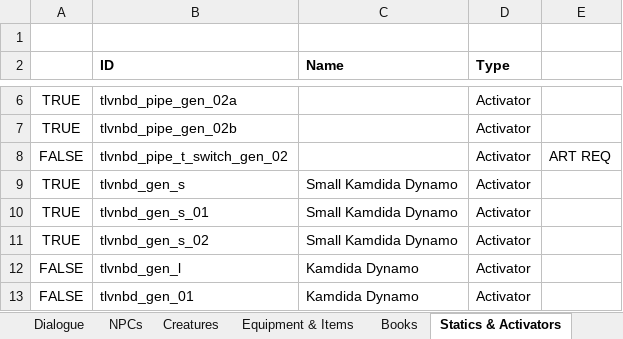
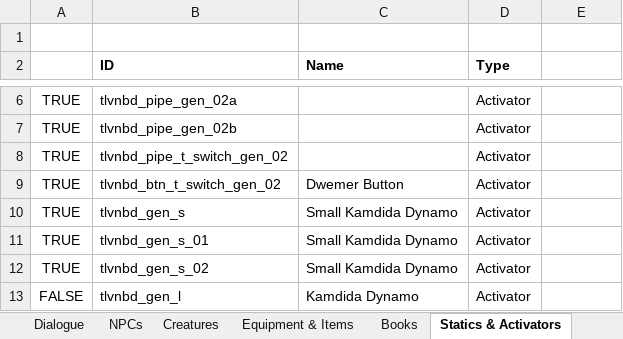
Before and after one commit to VesnaBrucoms/ncharnulal-bethaleft-dungeon, an Excel workbook: Docs/Project Manager.xlsx, sheet Statics & Activators, drawn as a sheet; only a part is shown, gaps mark what is left out; the shorter side is filled out with more unchanged rows; values as stored, in another font and other column widths than the file's, no borders; conditional formats not drawn; the diff names each change by its address in the sheet, - before the commit and + after, or states it on an @@ line.

Commit message:
Add: new pipe switch to Gen02 junction

```diff
--- a/Docs/Project Manager.xlsx (sheet Statics & Activators)
+++ b/Docs/Project Manager.xlsx (sheet Statics & Activators)
-A8: FALSE
+A8: TRUE
-E8: ART REQ
+E8: (empty)
+row 9: TRUE | tlvnbd_btn_t_switch_gen_02 | Dwemer Button | Activator
```
Also changed, not shown: sheet Scripts, 2 other files.
